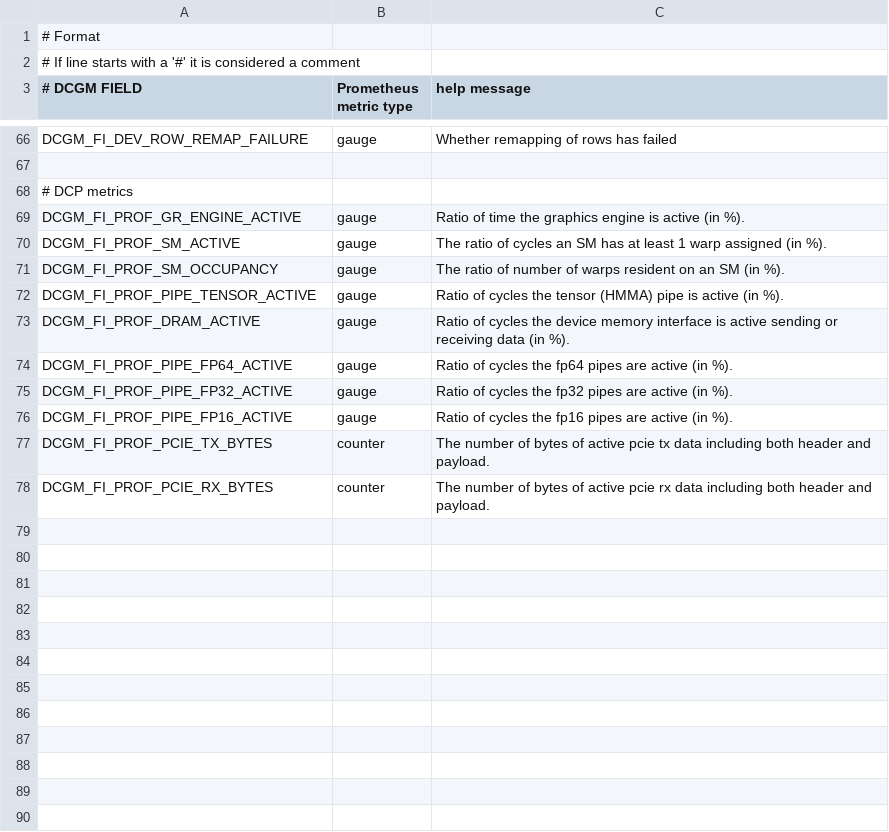
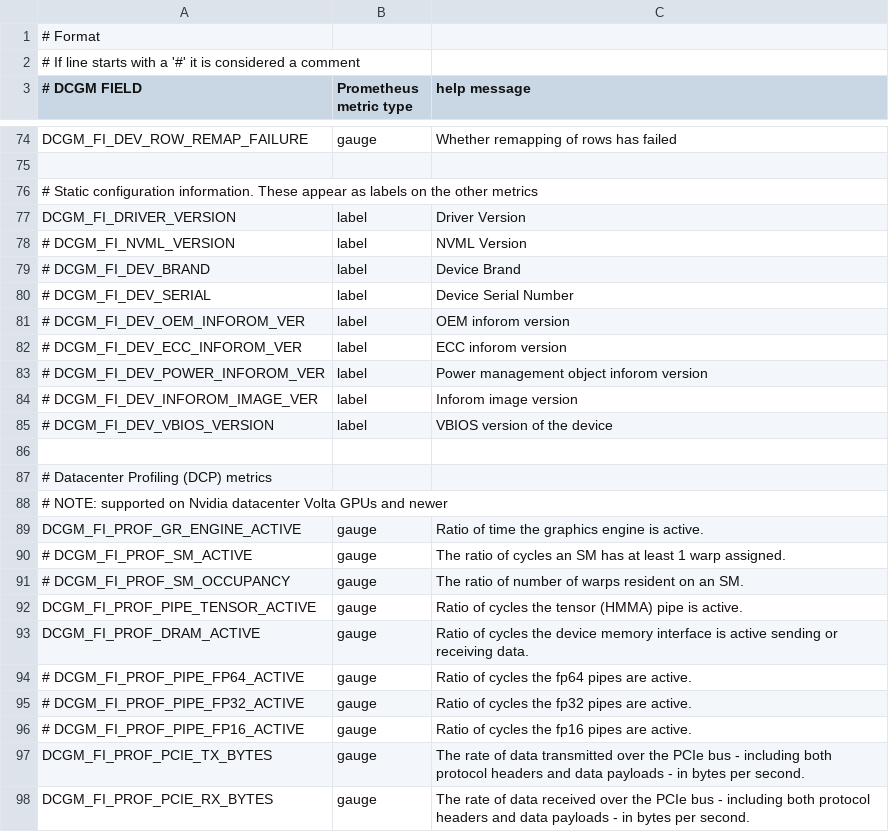
Before and after one commit to richardokonicha/deepops, a CSV file: config.example/files/k8s-cluster/dcgm-custom-metrics.csv, drawn as a sheet; only a part is shown, gaps mark what is left out; the diff covers the shown part only.

Commit message:
Refresh DCGM exporter

```diff
--- a/config.example/files/k8s-cluster/dcgm-custom-metrics.csv
+++ b/config.example/files/k8s-cluster/dcgm-custom-metrics.csv
@@ -67,12 +75,24 @@ DCGM_FI_DEV_ROW_REMAP_FAILURE,           gauge,   Whether remapping of rows has
 
-# DCP metrics,,
-DCGM_FI_PROF_GR_ENGINE_ACTIVE,   gauge, Ratio of time the graphics engine is active (in %).
-DCGM_FI_PROF_SM_ACTIVE,          gauge, The ratio of cycles an SM has at least 1 warp assigned (in %).
-DCGM_FI_PROF_SM_OCCUPANCY,       gauge, The ratio of number of warps resident on an SM (in %).
-DCGM_FI_PROF_PIPE_TENSOR_ACTIVE, gauge, Ratio of cycles the tensor (HMMA) pipe is active (in %).
-DCGM_FI_PROF_DRAM_ACTIVE,        gauge, Ratio of cycles the device memory interface is active sending or receiving data (in %).
-DCGM_FI_PROF_PIPE_FP64_ACTIVE,   gauge, Ratio of cycles the fp64 pipes are active (in %).
-DCGM_FI_PROF_PIPE_FP32_ACTIVE,   gauge, Ratio of cycles the fp32 pipes are active (in %).
-DCGM_FI_PROF_PIPE_FP16_ACTIVE,   gauge, Ratio of cycles the fp16 pipes are active (in %).
-DCGM_FI_PROF_PCIE_TX_BYTES,      counter, The number of bytes of active pcie tx data including both header and payload.
-DCGM_FI_PROF_PCIE_RX_BYTES,      counter, The number of bytes of active pcie rx data including both header and payload.
+# Static configuration information. These appear as labels on the other metrics
+DCGM_FI_DRIVER_VERSION,        label, Driver Version
+# DCGM_FI_NVML_VERSION,          label, NVML Version
+# DCGM_FI_DEV_BRAND,             label, Device Brand
+# DCGM_FI_DEV_SERIAL,            label, Device Serial Number
+# DCGM_FI_DEV_OEM_INFOROM_VER,   label, OEM inforom version
+# DCGM_FI_DEV_ECC_INFOROM_VER,   label, ECC inforom version
+# DCGM_FI_DEV_POWER_INFOROM_VER, label, Power management object inforom version
+# DCGM_FI_DEV_INFOROM_IMAGE_VER, label, Inforom image version
+# DCGM_FI_DEV_VBIOS_VERSION,     label, VBIOS version of the device
+
+# Datacenter Profiling (DCP) metrics
+# NOTE: supported on Nvidia datacenter Volta GPUs and newer
+DCGM_FI_PROF_GR_ENGINE_ACTIVE,   gauge, Ratio of time the graphics engine is active.
+# DCGM_FI_PROF_SM_ACTIVE,          gauge, The ratio of cycles an SM has at least 1 warp assigned.
+# DCGM_FI_PROF_SM_OCCUPANCY,       gauge, The ratio of number of warps resident on an SM.
+DCGM_FI_PROF_PIPE_TENSOR_ACTIVE, gauge, Ratio of cycles the tensor (HMMA) pipe is active.
+DCGM_FI_PROF_DRAM_ACTIVE,        gauge, Ratio of cycles the device memory interface is active sending or receiving data.
+# DCGM_FI_PROF_PIPE_FP64_ACTIVE,   gauge, Ratio of cycles the fp64 pipes are active.
+# DCGM_FI_PROF_PIPE_FP32_ACTIVE,   gauge, Ratio of cycles the fp32 pipes are active.
+# DCGM_FI_PROF_PIPE_FP16_ACTIVE,   gauge, Ratio of cycles the fp16 pipes are active.
+DCGM_FI_PROF_PCIE_TX_BYTES,      gauge, The rate of data transmitted over the PCIe bus - including both protocol headers and data payloads - in bytes per second.
+DCGM_FI_PROF_PCIE_RX_BYTES,      gauge, The rate of data received over the PCIe bus - including both protocol headers and data payloads - in bytes per second.
```
Also changed, not shown: 8 added rows and 11 edited cells elsewhere in this file, roles/nvidia-dcgm-exporter/files/dcgm-custom-metrics.csv, 4 other files.
